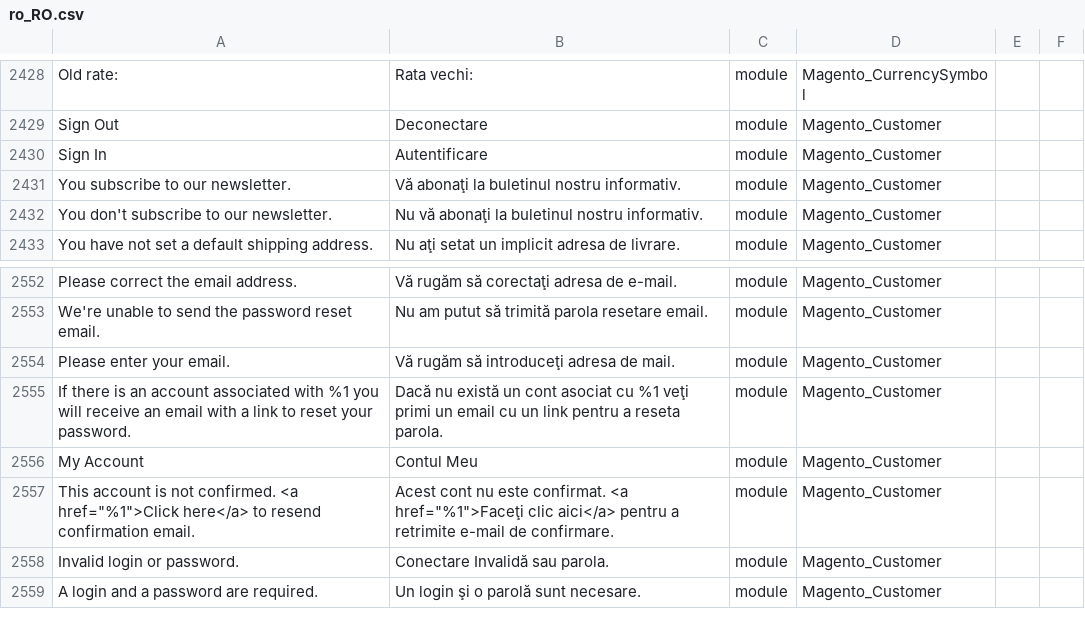
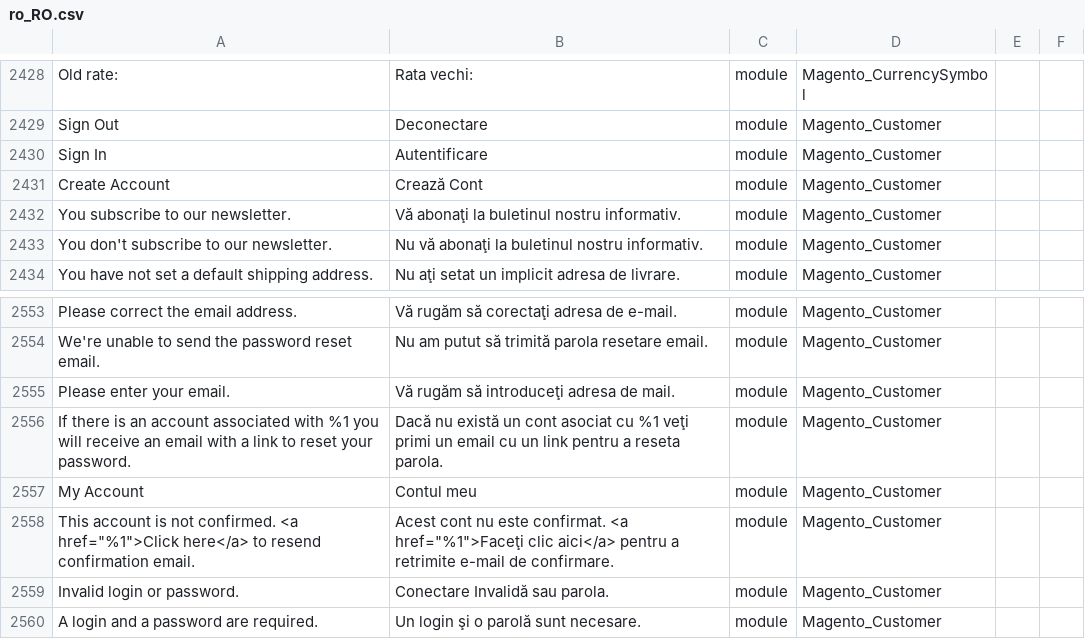
Before and after one commit to filipac/magento2-language-ro_ro, a CSV file: ro_RO.csv, drawn as a sheet; only a part is shown, gaps mark what is left out; addresses are those after the commit; the diff names each change by its address in the sheet, - before the commit and + after, or states it on an @@ line.

Commit message:
Update ro_RO.csv

```diff
--- a/ro_RO.csv
+++ b/ro_RO.csv
+row 2431: Create Account | Crează Cont | module | Magento_Customer
-B2557: Contul Meu
+B2557: Contul meu
```
